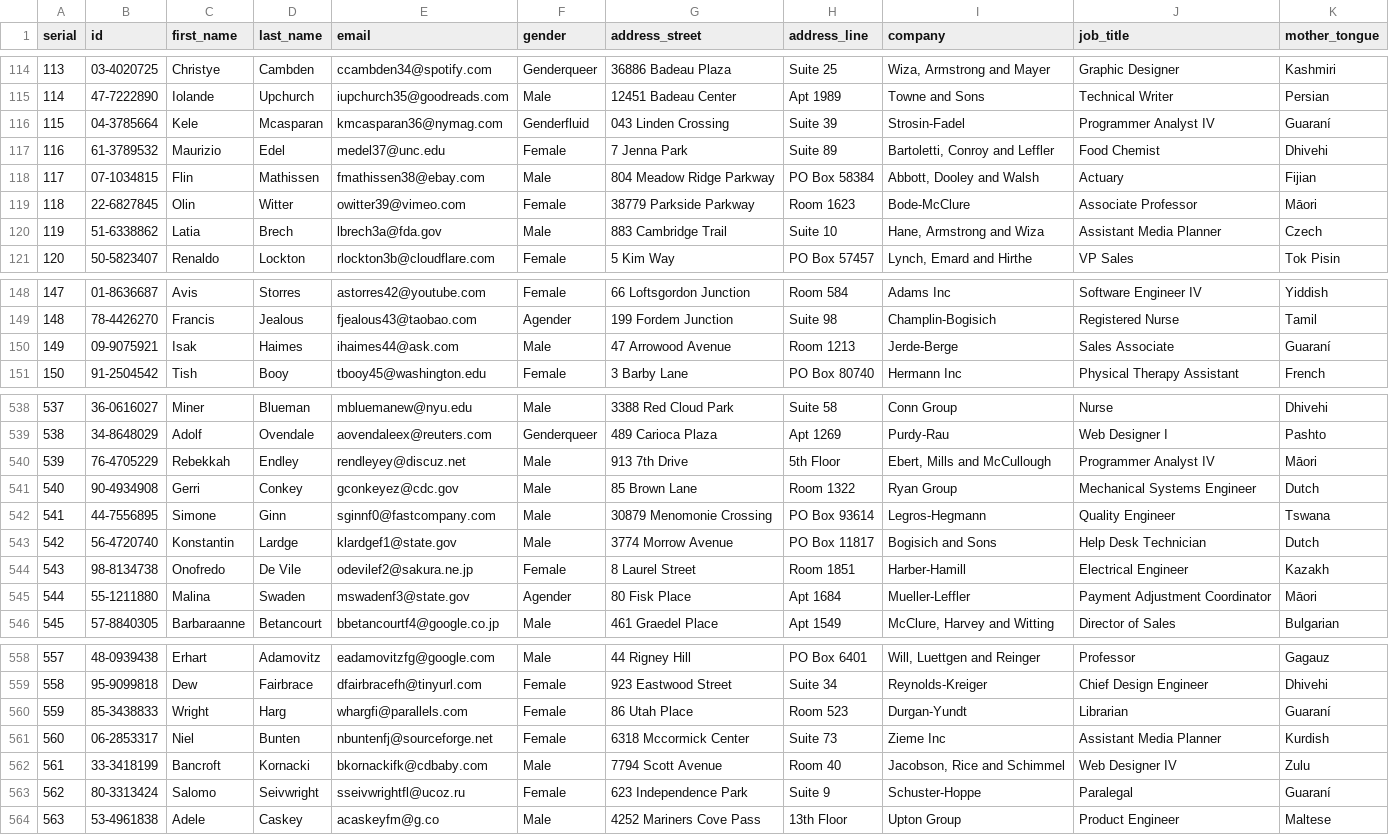
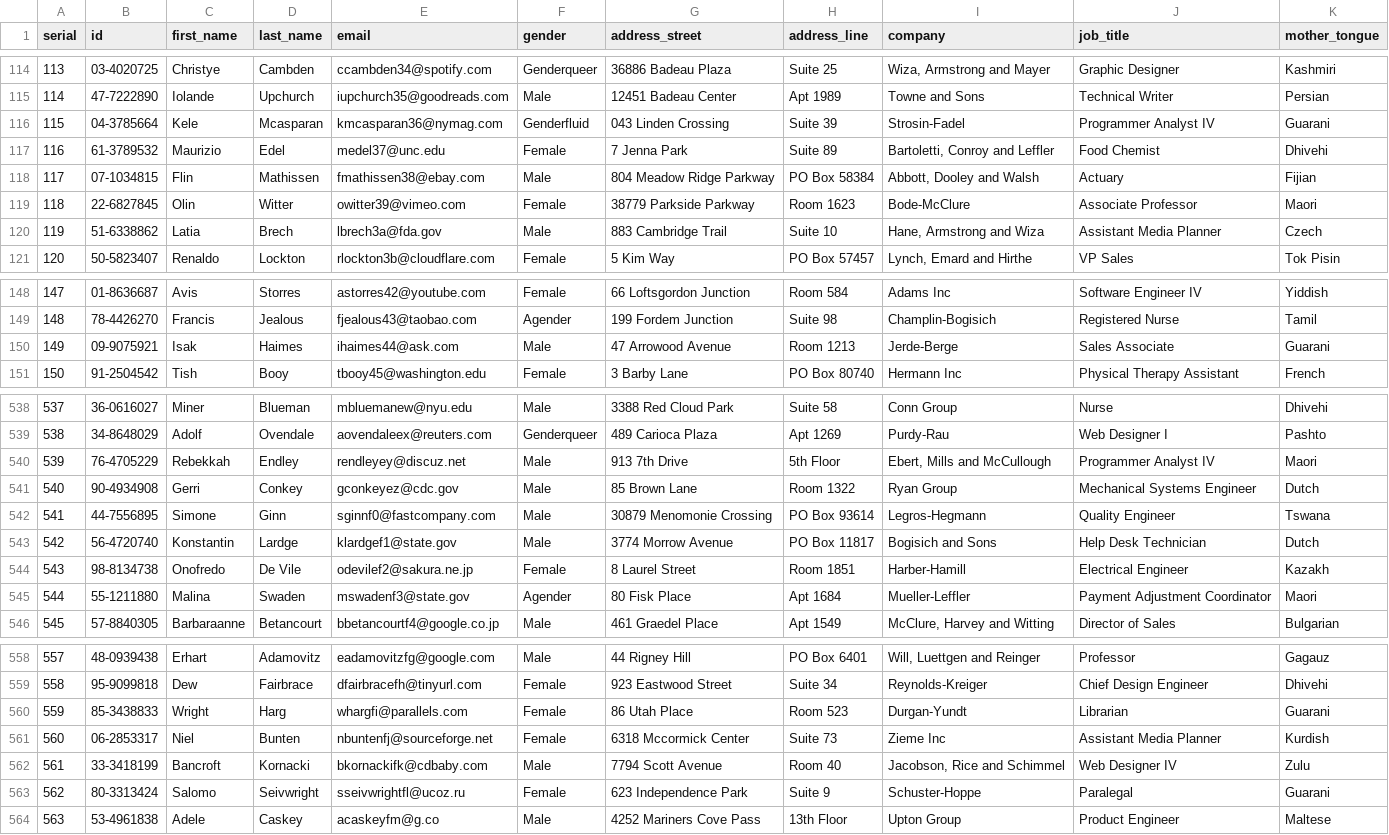
Before and after one commit to aquinteroz/Programacion, a CSV file: Material/client_data.csv, drawn as a sheet; only a part is shown, gaps mark what is left out; the diff covers the shown part only.

```diff
--- a/Material/client_data.csv
+++ b/Material/client_data.csv
@@ -115,6 +115,6 @@ serial;id;first_name;last_name;email;gender;address_street;address_line;company;
 114;47-7222890;Iolande;Upchurch;iupchurch35@goodreads.com;Male;12451 Badeau Center;Apt 1989;Towne and Sons;Technical Writer;Persian
-115;04-3785664;Kele;Mcasparan;kmcasparan36@nymag.com;Genderfluid;043 Linden Crossing;Suite 39;Strosin-Fadel;Programmer Analyst IV;Guaraní
+115;04-3785664;Kele;Mcasparan;kmcasparan36@nymag.com;Genderfluid;043 Linden Crossing;Suite 39;Strosin-Fadel;Programmer Analyst IV;Guarani
 116;61-3789532;Maurizio;Edel;medel37@unc.edu;Female;7 Jenna Park;Suite 89;Bartoletti, Conroy and Leffler;Food Chemist;Dhivehi
 117;07-1034815;Flin;Mathissen;fmathissen38@ebay.com;Male;804 Meadow Ridge Parkway;PO Box 58384;Abbott, Dooley and Walsh;Actuary;Fijian
-118;22-6827845;Olin;Witter;owitter39@vimeo.com;Female;38779 Parkside Parkway;Room 1623;Bode-McClure;Associate Professor;Māori
+118;22-6827845;Olin;Witter;owitter39@vimeo.com;Female;38779 Parkside Parkway;Room 1623;Bode-McClure;Associate Professor;Maori
 119;51-6338862;Latia;Brech;lbrech3a@fda.gov;Male;883 Cambridge Trail;Suite 10;Hane, Armstrong and Wiza;Assistant Media Planner;Czech
@@ -149,3 +149,3 @@ serial;id;first_name;last_name;email;gender;address_street;address_line;company;
 148;78-4426270;Francis;Jealous;fjealous43@taobao.com;Agender;199 Fordem Junction;Suite 98;Champlin-Bogisich;Registered Nurse;Tamil
-149;09-9075921;Isak;Haimes;ihaimes44@ask.com;Male;47 Arrowood Avenue;Room 1213;Jerde-Berge;Sales Associate;Guaraní
+149;09-9075921;Isak;Haimes;ihaimes44@ask.com;Male;47 Arrowood Avenue;Room 1213;Jerde-Berge;Sales Associate;Guarani
 150;91-2504542;Tish;Booy;tbooy45@washington.edu;Female;3 Barby Lane;PO Box 80740;Hermann Inc;Physical Therapy Assistant;French
@@ -539,3 +539,3 @@ serial;id;first_name;last_name;email;gender;address_street;address_line;company;
 538;34-8648029;Adolf;Ovendale;aovendaleex@reuters.com;Genderqueer;489 Carioca Plaza;Apt 1269;Purdy-Rau;Web Designer I;Pashto
-539;76-4705229;Rebekkah;Endley;rendleyey@discuz.net;Male;913 7th Drive;5th Floor;Ebert, Mills and McCullough;Programmer Analyst IV;Māori
+539;76-4705229;Rebekkah;Endley;rendleyey@discuz.net;Male;913 7th Drive;5th Floor;Ebert, Mills and McCullough;Programmer Analyst IV;Maori
 540;90-4934908;Gerri;Conkey;gconkeyez@cdc.gov;Male;85 Brown Lane;Room 1322;Ryan Group;Mechanical Systems Engineer;Dutch
@@ -544,3 +544,3 @@ serial;id;first_name;last_name;email;gender;address_street;address_line;company;
 543;98-8134738;Onofredo;De Vile;odevilef2@sakura.ne.jp;Female;8 Laurel Street;Room 1851;Harber-Hamill;Electrical Engineer;Kazakh
-544;55-1211880;Malina;Swaden;mswadenf3@state.gov;Agender;80 Fisk Place;Apt 1684;Mueller-Leffler;Payment Adjustment Coordinator;Māori
+544;55-1211880;Malina;Swaden;mswadenf3@state.gov;Agender;80 Fisk Place;Apt 1684;Mueller-Leffler;Payment Adjustment Coordinator;Maori
 545;57-8840305;Barbaraanne;Betancourt;bbetancourtf4@google.co.jp;Male;461 Graedel Place;Apt 1549;McClure, Harvey and Witting;Director of Sales;Bulgarian
@@ -559,6 +559,6 @@ serial;id;first_name;last_name;email;gender;address_street;address_line;company;
 558;95-9099818;Dew;Fairbrace;dfairbracefh@tinyurl.com;Female;923 Eastwood Street;Suite 34;Reynolds-Kreiger;Chief Design Engineer;Dhivehi
-559;85-3438833;Wright;Harg;whargfi@parallels.com;Female;86 Utah Place;Room 523;Durgan-Yundt;Librarian;Guaraní
+559;85-3438833;Wright;Harg;whargfi@parallels.com;Female;86 Utah Place;Room 523;Durgan-Yundt;Librarian;Guarani
 560;06-2853317;Niel;Bunten;nbuntenfj@sourceforge.net;Female;6318 Mccormick Center;Suite 73;Zieme Inc;Assistant Media Planner;Kurdish
 561;33-3418199;Bancroft;Kornacki;bkornackifk@cdbaby.com;Male;7794 Scott Avenue;Room 40;Jacobson, Rice and Schimmel;Web Designer IV;Zulu
-562;80-3313424;Salomo;Seivwright;sseivwrightfl@ucoz.ru;Female;623 Independence Park;Suite 9;Schuster-Hoppe;Paralegal;Guaraní
+562;80-3313424;Salomo;Seivwright;sseivwrightfl@ucoz.ru;Female;623 Independence Park;Suite 9;Schuster-Hoppe;Paralegal;Guarani
 563;53-4961838;Adele;Caskey;acaskeyfm@g.co;Male;4252 Mariners Cove Pass;13th Floor;Upton Group;Product Engineer;Maltese
```
Also changed, not shown: 9 edited cells elsewhere in this file, 1 other file.
